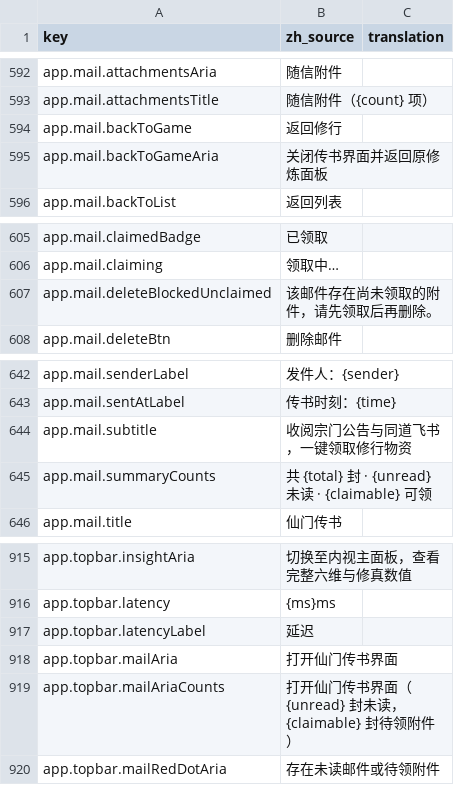
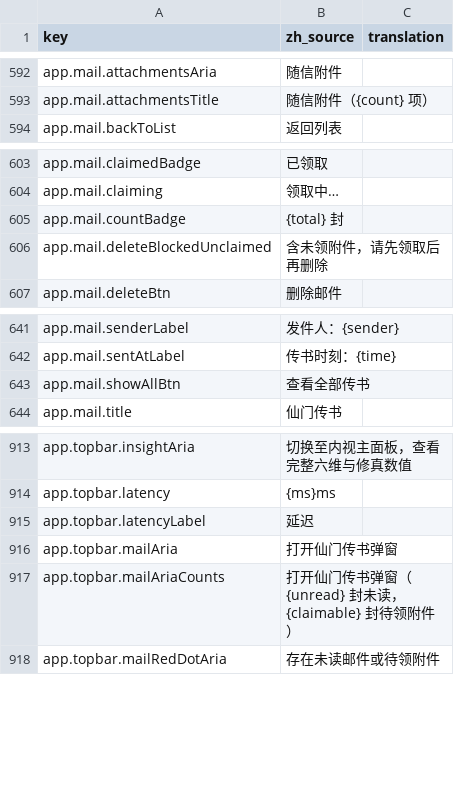
Before and after one commit to fruktoguo/daohua, a CSV file: frontend/public/locales/template.csv, drawn as a sheet; only a part is shown, gaps mark what is left out.

```diff
--- a/frontend/public/locales/template.csv
+++ b/frontend/public/locales/template.csv
@@ -608,4 +608,2 @@ app.mail.attachmentsAria,"随信附件",""
 app.mail.attachmentsTitle,"随信附件（{count} 项）",""
-app.mail.backToGame,"返回修行",""
-app.mail.backToGameAria,"关闭传书界面并返回原修炼面板",""
 app.mail.backToList,"返回列表",""
@@ -621,3 +619,4 @@ app.mail.claimedBadge,"已领取",""
 app.mail.claiming,"领取中…",""
-app.mail.deleteBlockedUnclaimed,"该邮件存在尚未领取的附件，请先领取后再删除。",""
+app.mail.countBadge,"{total} 封",""
+app.mail.deleteBlockedUnclaimed,"含未领附件，请先领取后再删除",""
 app.mail.deleteBtn,"删除邮件",""
@@ -658,4 +657,3 @@ app.mail.senderLabel,"发件人：{sender}",""
 app.mail.sentAtLabel,"传书时刻：{time}",""
-app.mail.subtitle,"收阅宗门公告与同道飞书，一键领取修行物资",""
-app.mail.summaryCounts,"共 {total} 封 · {unread} 未读 · {claimable} 可领",""
+app.mail.showAllBtn,"查看全部传书",""
 app.mail.title,"仙门传书",""
@@ -934,4 +932,4 @@ app.topbar.latency,"{ms}ms",""
 app.topbar.latencyLabel,"延迟",""
-app.topbar.mailAria,"打开仙门传书界面",""
-app.topbar.mailAriaCounts,"打开仙门传书界面（{unread} 封未读，{claimable} 封待领附件）",""
+app.topbar.mailAria,"打开仙门传书弹窗",""
+app.topbar.mailAriaCounts,"打开仙门传书弹窗（{unread} 封未读，{claimable} 封待领附件）",""
 app.topbar.mailRedDotAria,"存在未读邮件或待领附件",""
```
Also changed, not shown: 14 other files.
